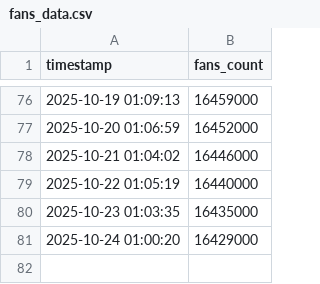
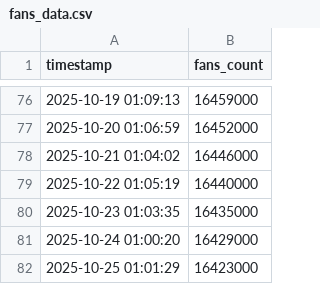
Before and after one commit to veyvin/douyin_fans_tracker, a CSV file: fans_data.csv, drawn as a sheet; only a part is shown, gaps mark what is left out.

```diff
--- a/fans_data.csv
+++ b/fans_data.csv
@@ -81 +81,2 @@ timestamp,fans_count
 2025-10-24 01:00:20,16429000
+2025-10-25 01:01:29,16423000
```
Also changed, not shown: 1 other file.
